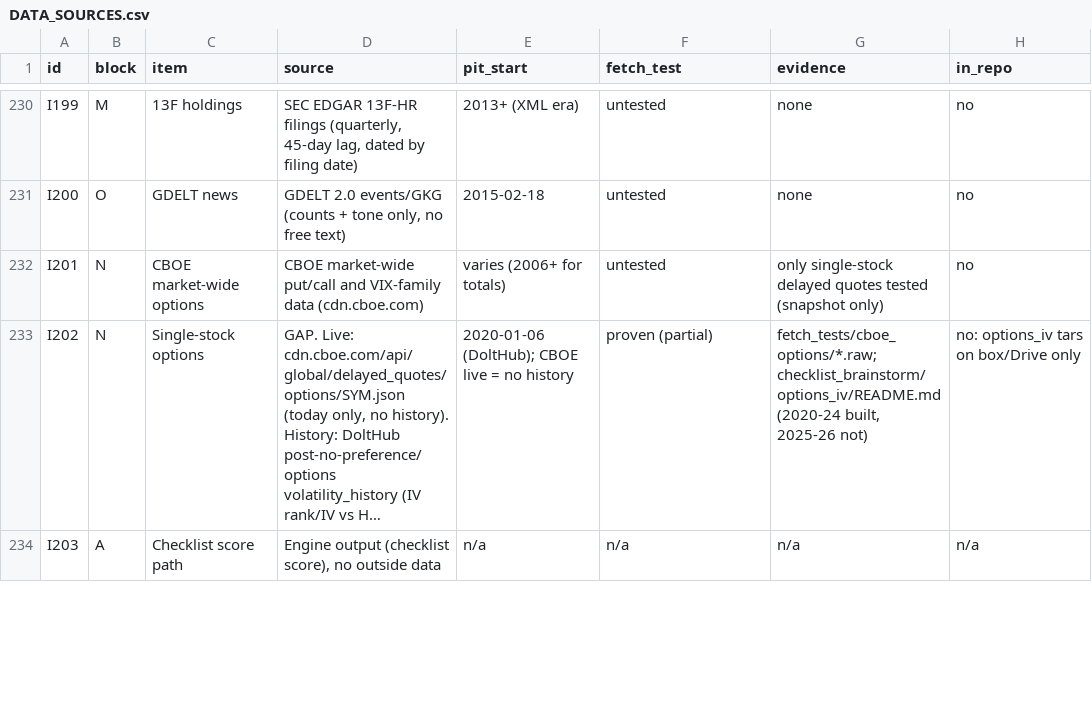
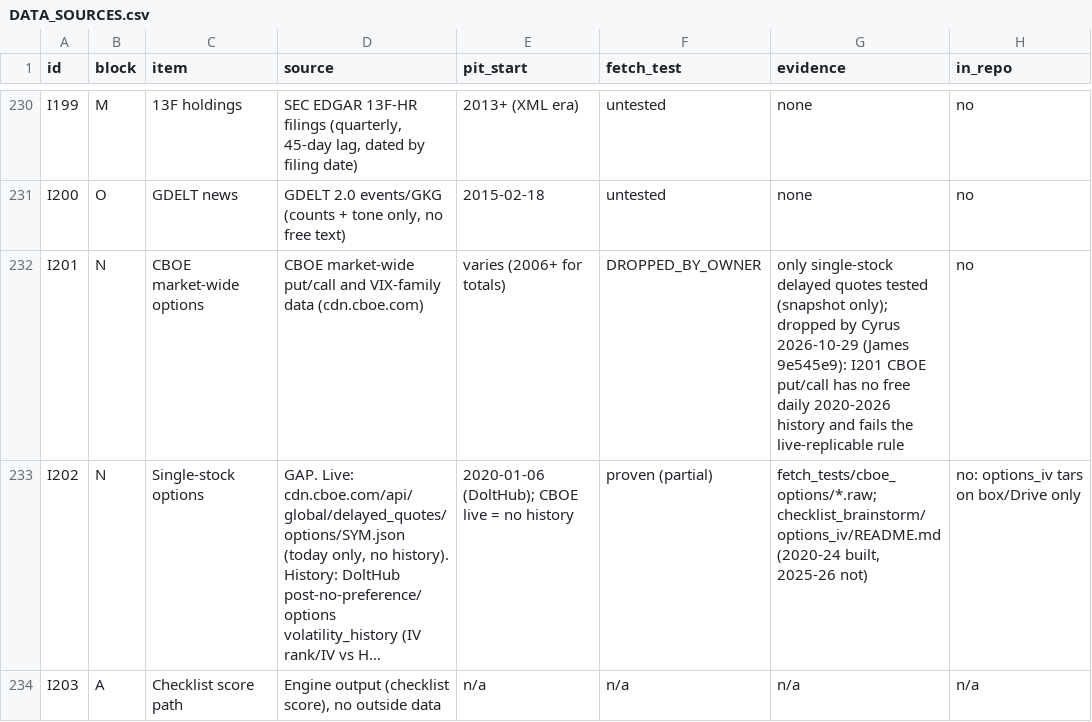
Before and after one commit to SRoyaltyy/checklist-engine, a CSV file: dictionary/DATA_SOURCES.csv, drawn as a sheet; only a part is shown, gaps mark what is left out; long unchanged cells end in …; the diff names each change by its address in the sheet, - before the commit and + after, or states it on an @@ line.

```diff
--- a/dictionary/DATA_SOURCES.csv
+++ b/dictionary/DATA_SOURCES.csv
-F232 (fetch_test): untested
+F232 (fetch_test): DROPPED_BY_OWNER
-G232 (evidence): …tested (snapshot only)
+G232 (evidence): …tested (snapshot only); dropped by Cyrus 2026-10-29 (James 9e545e9): I201 CBOE put/call has no free daily 2020-2026 history and fails the live-replicable rule
```
Also changed, not shown: 6 other files.
